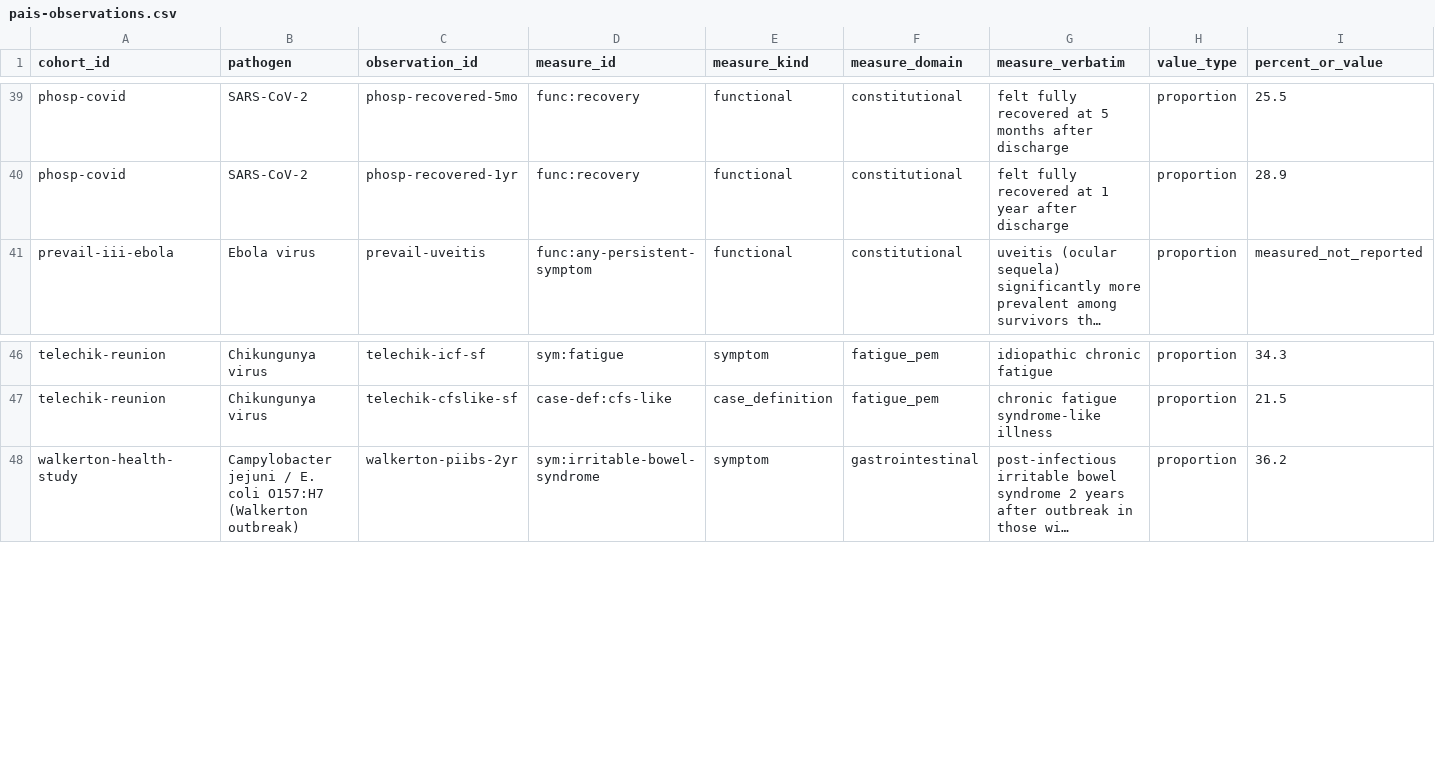
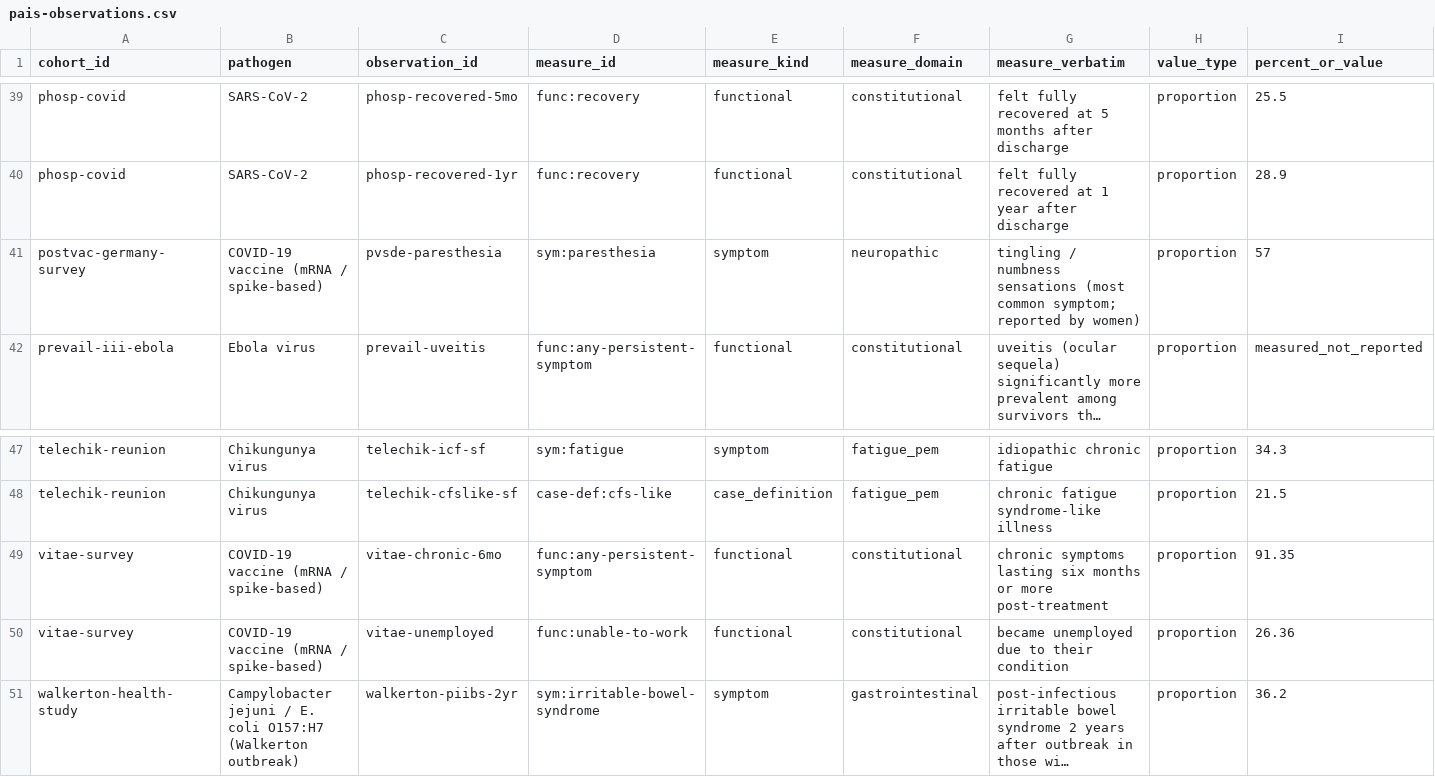
Before and after one commit to MattH55/osmf-research-tracker, a CSV file: data/pais-observations.csv, drawn as a sheet; only a part is shown, gaps mark what is left out; long unchanged cells end in …; rows hold the shown columns only; the diff names each change by its address in the sheet, - before the commit and + after, or states it on an @@ line.

Commit message:
Add 2 flagged vaccine-injury cohorts, cohorts-by-disease view, and an expansion guide
Flagged sources (admitted with prominent evidentiary caveats):
- vitae-survey: VITAE vaccine-injury survey (Halma & Varon 2025, Preprints.org preprint
  DOI 10.20944/preprints202501.0567.v1, n=706). Disease-burden/barriers-to-care survey:
  chronic symptoms >=6mo 91%, became unemployed 26%. Flags: preprint, not_peer_reviewed,
  patient_reported, self_selected, no_control, author_conflict (author is OSMF-affiliated).
- postvac-germany-survey: Post-Vac-Syndrom Deutschland patient survey (n=777, no DOI/PMID).
  Admitted as grey_literature via a new URL-only publication type. Flags: grey_literature,
  not_peer_reviewed, patient_reported, self_selected, no_control, unverified_source.

Schema: cohort flags[] (10 enumerated caveats, rendered as badges on the table + detail +
disease pages) and publication 'type' (journal/preprint/grey_literature/registry/dataset/
report); grey_literature/report/dataset may be URL-only, everything else still needs DOI/PMID.

Cohorts-by-disease: the build now groups cohorts by trigger (pathogen class then name),
renders a 'Cohorts by disease' section, links pathogen names to per-disease pages, and
generates pais-cohorts/disease/<pathogen>.html (16 disease pages). The 4 COVID-vaccine
cohorts (Marburg PACVS, Yale LISTEN, VITAE, Post-Vac Germany) now group together.

Adds pais-cohort-db-expansion-guide.md: step-by-step instructions for a coding agent to add
cohorts/observations (value-type table, measure-registry rules, typed missingness, flags,
extensions, disease grouping, gap-driven priorities, PR checklist).

27 cohorts, 55 observations. Deterministic build.

```diff
--- a/data/pais-observations.csv
+++ b/data/pais-observations.csv
+row 41: postvac-germany-survey | COVID-19 vaccine (mRNA / spike-based) | pvsde-paresthesia | sym:paresthesia | symptom | neuropathic | tingling / numbness sensations (most common symptom; reported by women) | proportion | 57
+row 49: vitae-survey | COVID-19 vaccine (mRNA / spike-based) | vitae-chronic-6mo | func:any-persistent-symptom | functional | constitutional | chronic symptoms lasting six months or more post-treatment | proportion | 91.35
+row 50: vitae-survey | COVID-19 vaccine (mRNA / spike-based) | vitae-unemployed | func:unable-to-work | functional | constitutional | became unemployed due to their condition | proportion | 26.36
```
Also changed, not shown: data/pais-cohorts.csv, 49 other files.
